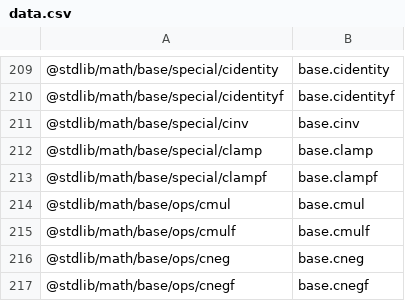
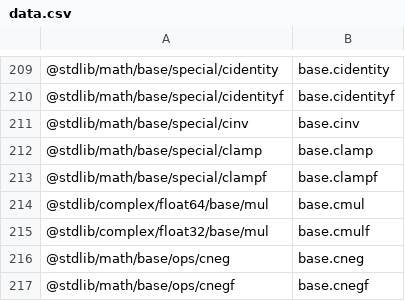
Before and after one commit to stdlib-js/namespace-pkg2alias, a CSV file: data/data.csv, drawn as a sheet; only a part is shown, gaps mark what is left out.

```diff
--- a/data/data.csv
+++ b/data/data.csv
@@ -213,4 +213,4 @@
 "@stdlib/math/base/special/clampf",base.clampf
-"@stdlib/math/base/ops/cmul",base.cmul
-"@stdlib/math/base/ops/cmulf",base.cmulf
+"@stdlib/complex/float64/base/mul",base.cmul
+"@stdlib/complex/float32/base/mul",base.cmulf
 "@stdlib/math/base/ops/cneg",base.cneg
```
Also changed, not shown: 4 other files.
